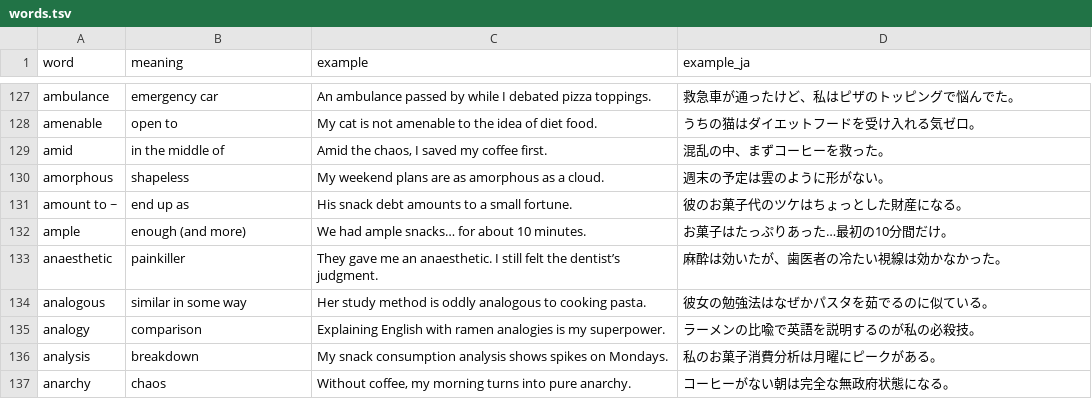
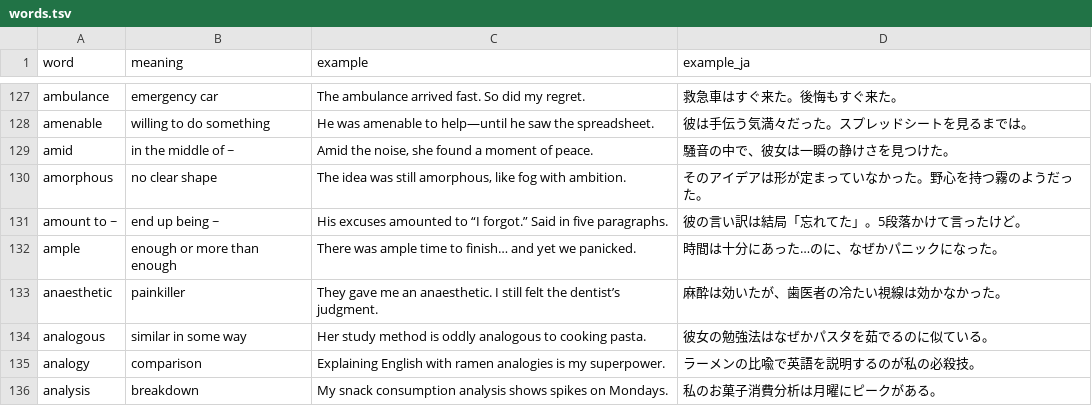
Before and after one commit to Inryoku/genVocab, a TSV file: words.tsv, drawn as a sheet; only a part is shown, gaps mark what is left out; the shorter side is filled out with more unchanged rows; the diff covers the shown part only; the diff names each change by its address in the sheet, - before the commit and + after, or states it on an @@ line.

```diff
--- a/words.tsv
+++ b/words.tsv
-C127 (example): An ambulance passed by while I debated pizza toppings.
+C127 (example): The ambulance arrived fast. So did my regret.
-D127 (example_ja): 救急車が通ったけど、私はピザのトッピングで悩んでた。
+D127 (example_ja): 救急車はすぐ来た。後悔もすぐ来た。
-B128 (meaning): open to
+B128 (meaning): willing to do something
-C128 (example): My cat is not amenable to the idea of diet food.
+C128 (example): He was amenable to help—until he saw the spreadsheet.
-D128 (example_ja): うちの猫はダイエットフードを受け入れる気ゼロ。
+D128 (example_ja): 彼は手伝う気満々だった。スプレッドシートを見るまでは。
-B129 (meaning): in the middle of
+B129 (meaning): in the middle of ~
-C129 (example): Amid the chaos, I saved my coffee first.
+C129 (example): Amid the noise, she found a moment of peace.
-D129 (example_ja): 混乱の中、まずコーヒーを救った。
+D129 (example_ja): 騒音の中で、彼女は一瞬の静けさを見つけた。
-B130 (meaning): shapeless
+B130 (meaning): no clear shape
-C130 (example): My weekend plans are as amorphous as a cloud.
+C130 (example): The idea was still amorphous, like fog with ambition.
-D130 (example_ja): 週末の予定は雲のように形がない。
+D130 (example_ja): そのアイデアは形が定まっていなかった。野心を持つ霧のようだった。
-B131 (meaning): end up as
+B131 (meaning): end up being ~
-C131 (example): His snack debt amounts to a small fortune.
+C131 (example): His excuses amounted to “I forgot.” Said in five paragraphs.
-D131 (example_ja): 彼のお菓子代のツケはちょっとした財産になる。
+D131 (example_ja): 彼の言い訳は結局「忘れてた」。5段落かけて言ったけど。
-B132 (meaning): enough (and more)
+B132 (meaning): enough or more than enough
-C132 (example): We had ample snacks… for about 10 minutes.
+C132 (example): There was ample time to finish… and yet we panicked.
-D132 (example_ja): お菓子はたっぷりあった…最初の10分間だけ。
+D132 (example_ja): 時間は十分にあった…のに、なぜかパニックになった。
```
Also changed, not shown: 92 edited cells elsewhere in this file.
